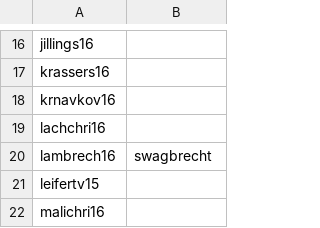
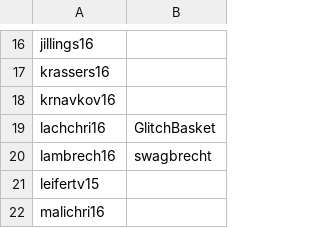
Before and after one commit to xbrunnemi/fhj.swengb2017.course, a CSV file: common/src/main/resources/at/fhj/swengb/common/github.csv, drawn as a sheet; only a part is shown, gaps mark what is left out.

Commit message:
Added Name to namelist

```diff
--- a/common/src/main/resources/at/fhj/swengb/common/github.csv
+++ b/common/src/main/resources/at/fhj/swengb/common/github.csv
@@ -18,3 +18,3 @@
 "krnavkov16",""
-"lachchri16",""
+"lachchri16","GlitchBasket"
 "lambrech16","swagbrecht"
```
